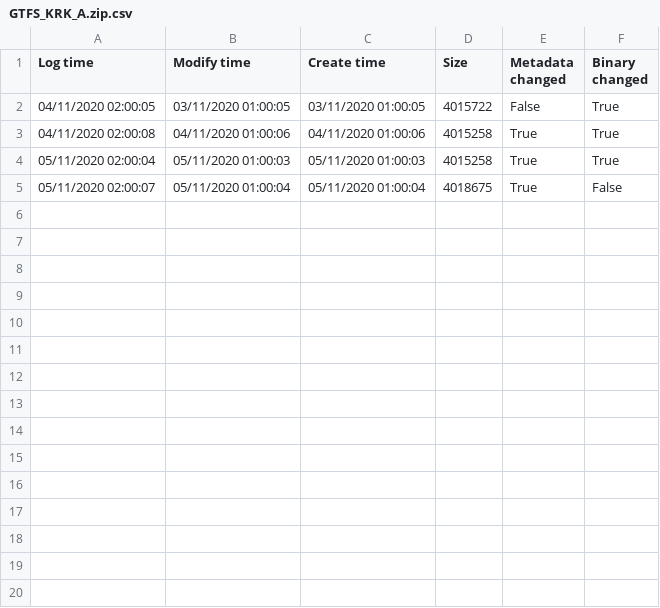
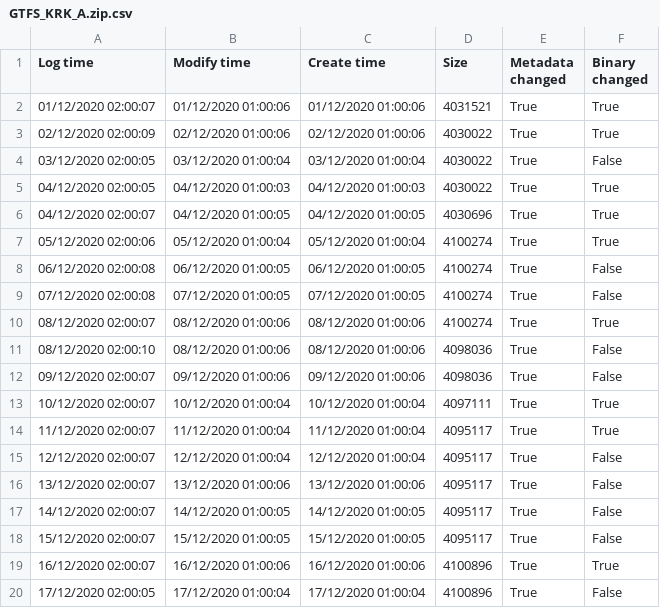
Before and after one commit to remilvus/PublicTransportAnalysis, a CSV file: metadata/GTFS_KRK_A.zip.csv, drawn as a sheet; only a part is shown; the diff covers the shown part only.

Commit message:
Update gtfs metadata files

```diff
--- a/metadata/GTFS_KRK_A.zip.csv
+++ b/metadata/GTFS_KRK_A.zip.csv
@@ -1,5 +1,20 @@
 Log time,Modify time,Create time,Size,Metadata changed,Binary changed
-04/11/2020 02:00:05,03/11/2020 01:00:05,03/11/2020 01:00:05,4015722,False,True
-04/11/2020 02:00:08,04/11/2020 01:00:06,04/11/2020 01:00:06,4015258,True,True
-05/11/2020 02:00:04,05/11/2020 01:00:03,05/11/2020 01:00:03,4015258,True,True
-05/11/2020 02:00:07,05/11/2020 01:00:04,05/11/2020 01:00:04,4018675,True,False
+01/12/2020 02:00:07,01/12/2020 01:00:06,01/12/2020 01:00:06,4031521,True,True
+02/12/2020 02:00:09,02/12/2020 01:00:06,02/12/2020 01:00:06,4030022,True,True
+03/12/2020 02:00:05,03/12/2020 01:00:04,03/12/2020 01:00:04,4030022,True,False
+04/12/2020 02:00:05,04/12/2020 01:00:03,04/12/2020 01:00:03,4030022,True,True
+04/12/2020 02:00:07,04/12/2020 01:00:05,04/12/2020 01:00:05,4030696,True,True
+05/12/2020 02:00:06,05/12/2020 01:00:04,05/12/2020 01:00:04,4100274,True,True
+06/12/2020 02:00:08,06/12/2020 01:00:05,06/12/2020 01:00:05,4100274,True,False
+07/12/2020 02:00:08,07/12/2020 01:00:05,07/12/2020 01:00:05,4100274,True,False
+08/12/2020 02:00:07,08/12/2020 01:00:06,08/12/2020 01:00:06,4100274,True,True
+08/12/2020 02:00:10,08/12/2020 01:00:06,08/12/2020 01:00:06,4098036,True,False
+09/12/2020 02:00:07,09/12/2020 01:00:06,09/12/2020 01:00:06,4098036,True,False
+10/12/2020 02:00:07,10/12/2020 01:00:04,10/12/2020 01:00:04,4097111,True,True
+11/12/2020 02:00:07,11/12/2020 01:00:04,11/12/2020 01:00:04,4095117,True,True
+12/12/2020 02:00:07,12/12/2020 01:00:04,12/12/2020 01:00:04,4095117,True,False
+13/12/2020 02:00:07,13/12/2020 01:00:06,13/12/2020 01:00:06,4095117,True,False
+14/12/2020 02:00:07,14/12/2020 01:00:05,14/12/2020 01:00:05,4095117,True,False
+15/12/2020 02:00:07,15/12/2020 01:00:05,15/12/2020 01:00:05,4095117,True,False
+16/12/2020 02:00:07,16/12/2020 01:00:06,16/12/2020 01:00:06,4100896,True,True
+17/12/2020 02:00:05,17/12/2020 01:00:04,17/12/2020 01:00:04,4100896,True,False
```
Also changed, not shown: 10 added rows elsewhere in this file, 8 other files.
